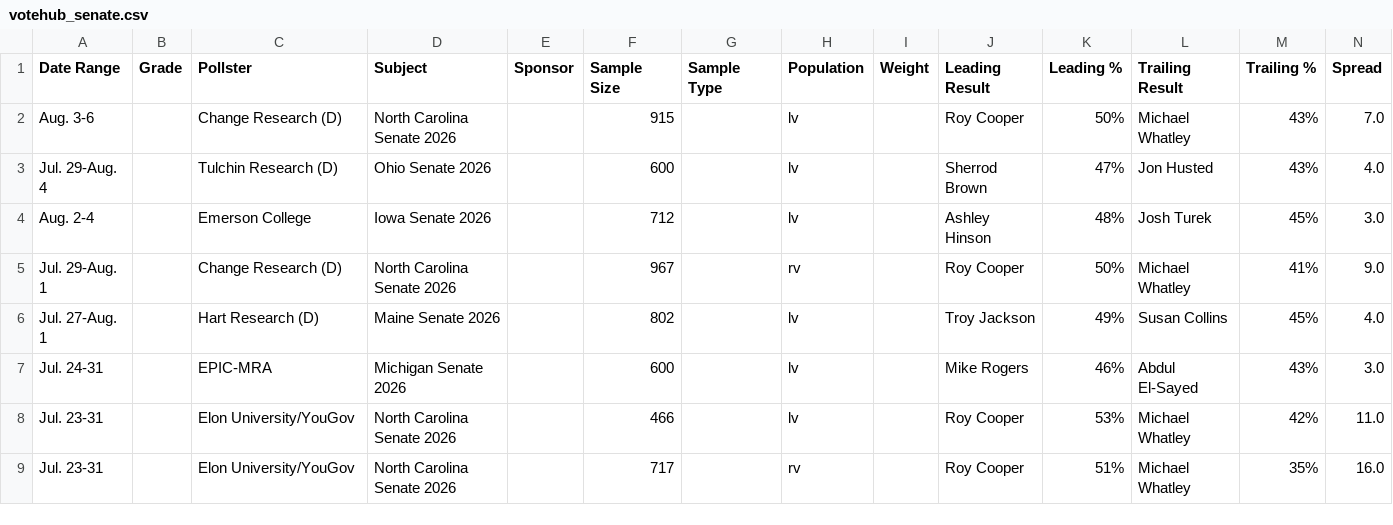
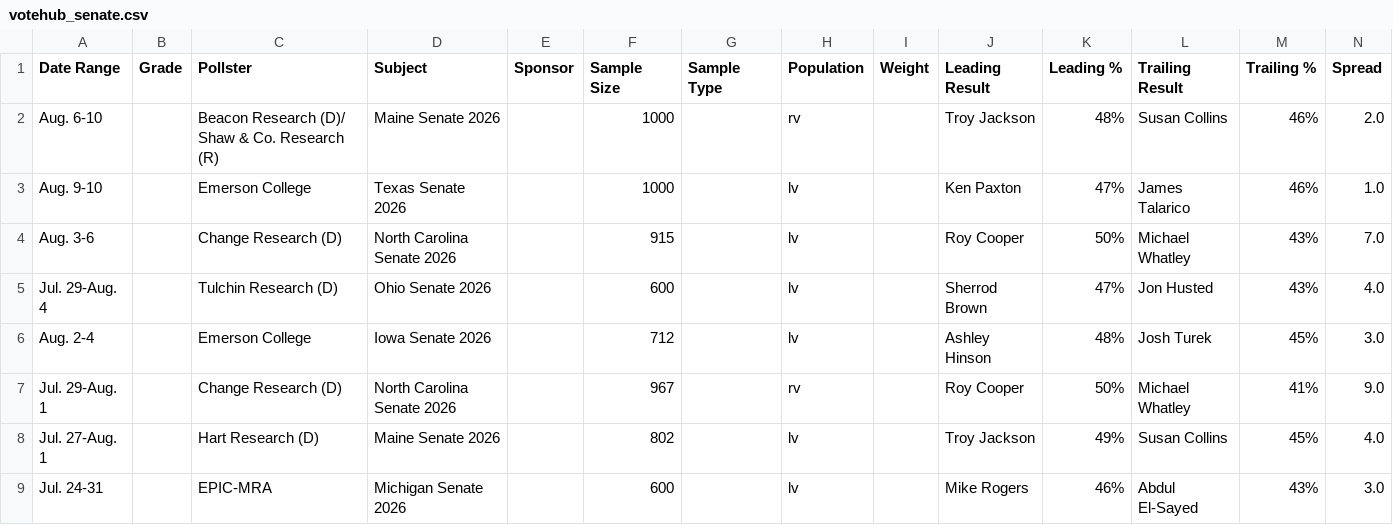
Before and after one commit to Hijodeagua/Election-models-by-Tre, a CSV file: data/fallback/votehub_senate.csv, drawn as a sheet; only a part is shown; the shorter side is filled out with more unchanged rows.

```diff
--- a/data/fallback/votehub_senate.csv
+++ b/data/fallback/votehub_senate.csv
@@ -1,2 +1,4 @@
 Date Range,Grade,Pollster,Subject,Sponsor,Sample Size,Sample Type,Population,Weight,Leading Result,Leading %,Trailing Result,Trailing %,Spread
+Aug. 6-10,,Beacon Research (D)/ Shaw & Co. Research (R),Maine Senate 2026,,1000,,rv,,Troy Jackson,48%,Susan Collins,46%,2.0
+Aug. 9-10,,Emerson College,Texas Senate 2026,,1000,,lv,,Ken Paxton,47%,James Talarico,46%,1.0
 Aug. 3-6,,Change Research (D),North Carolina Senate 2026,,915,,lv,,Roy Cooper,50%,Michael Whatley,43%,7.0
```
Also changed, not shown: data/fallback/market_odds.csv, 7 other files.
